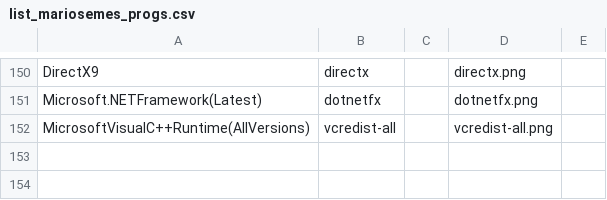
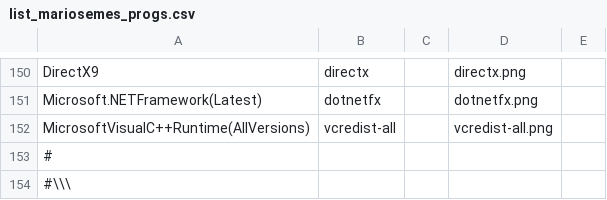
Before and after one commit to Deezbec/Chocolater, a CSV file: additional files and progs/list_mariosemes_progs.csv, drawn as a sheet; only a part is shown, gaps mark what is left out.

```diff
--- a/additional files and progs/list_mariosemes_progs.csv
+++ b/additional files and progs/list_mariosemes_progs.csv
@@ -152 +152,3 @@ Microsoft.NETFramework(Latest),dotnetfx,,dotnetfx.png,
 MicrosoftVisualC++Runtime(AllVersions),vcredist-all,,vcredist-all.png,
+#
+#\\\
```
Also changed, not shown: 3 other files.
